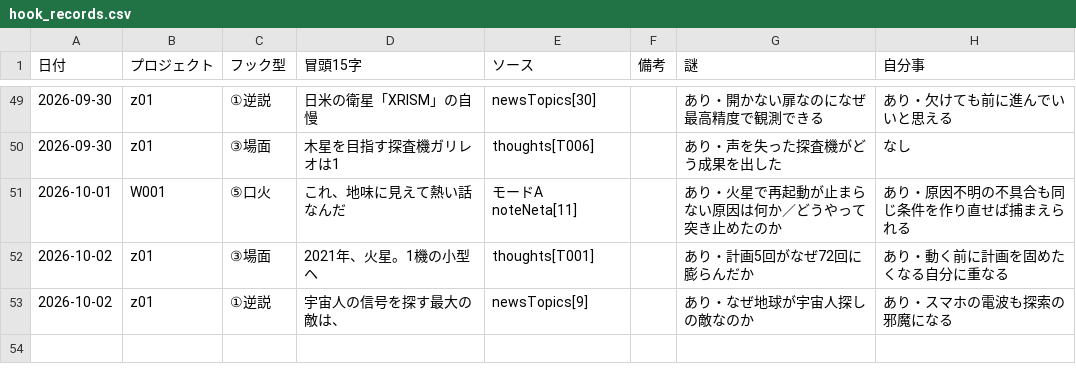
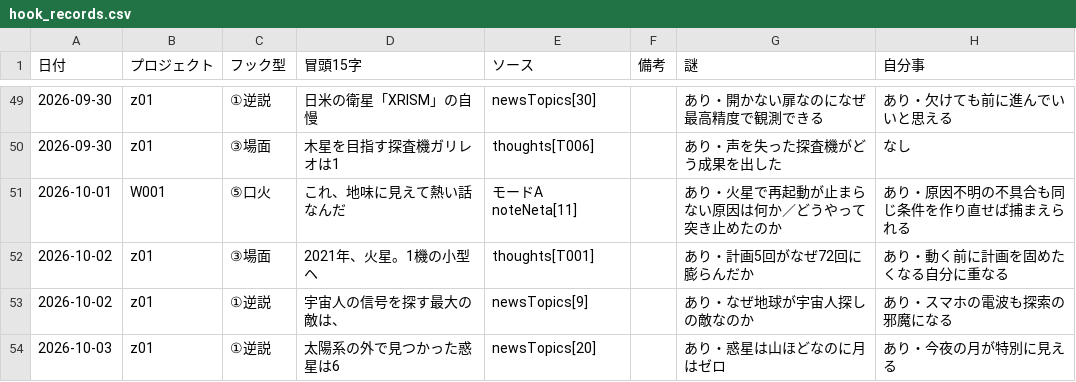
Before and after one commit to useakat/xClaude, a CSV file: logs/hook_records.csv, drawn as a sheet; only a part is shown, gaps mark what is left out; the diff names each change by its address in the sheet, - before the commit and + after, or states it on an @@ line.

```diff
--- a/logs/hook_records.csv
+++ b/logs/hook_records.csv
+row 54: 2026-10-03 | z01 | ①逆説 | 太陽系の外で見つかった惑星は6 | newsTopics[20] |  | あり・惑星は山ほどなのに月はゼロ | あり・今夜の月が特別に見える
```
